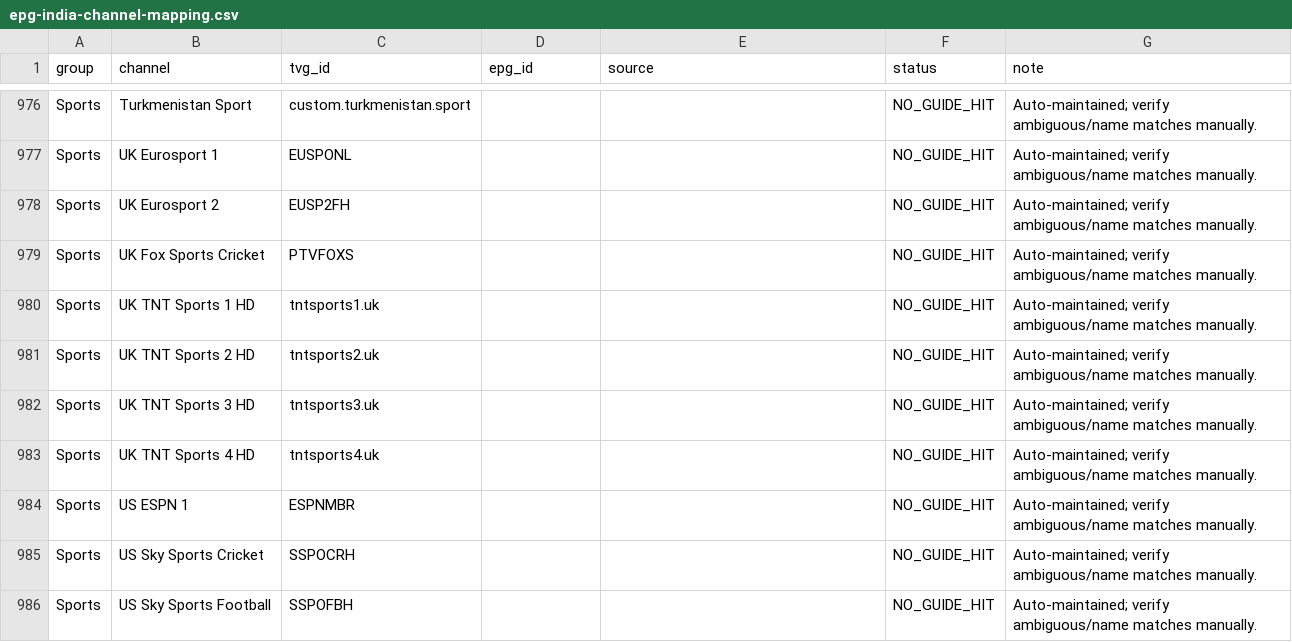
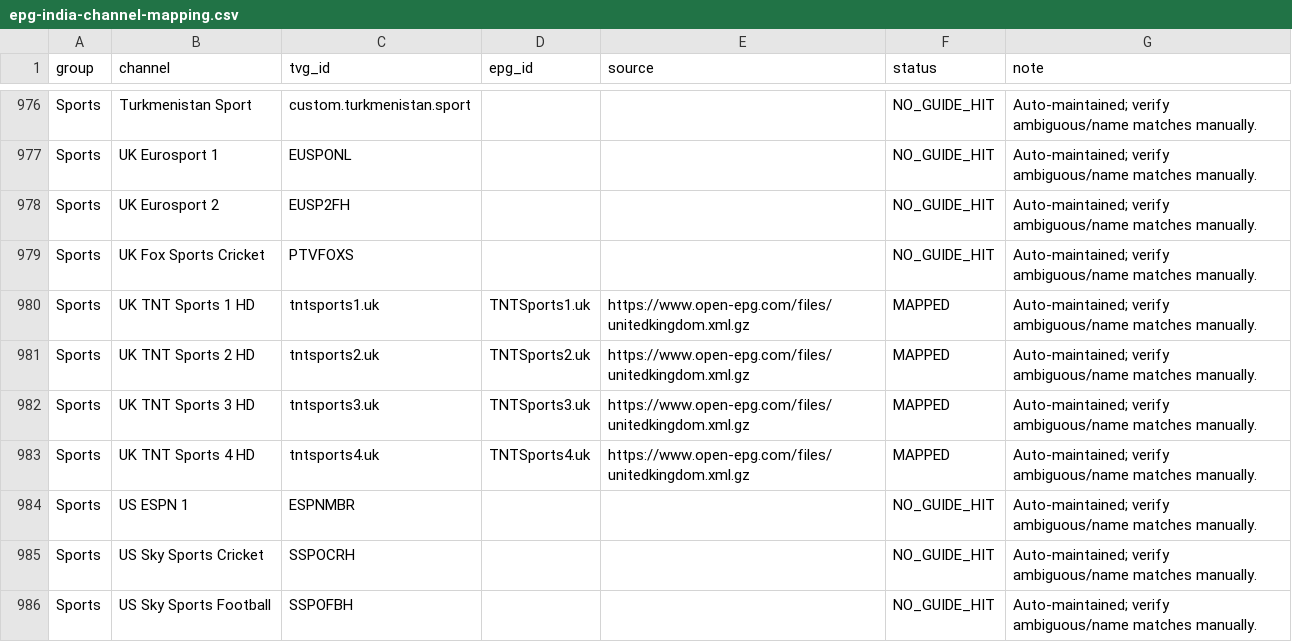
Before and after one commit to saeidrahmanbd/BDIX-IPTV, a CSV file: reports/epg-india-channel-mapping.csv, drawn as a sheet; only a part is shown, gaps mark what is left out; the diff covers the shown part only.

```diff
--- a/reports/epg-india-channel-mapping.csv
+++ b/reports/epg-india-channel-mapping.csv
@@ -979,6 +979,6 @@ Sports,UK Eurosport 2,EUSP2FH,,,NO_GUIDE_HIT,Auto-maintained; verify ambiguous/n
 Sports,UK Fox Sports Cricket,PTVFOXS,,,NO_GUIDE_HIT,Auto-maintained; verify ambiguous/name matches manually.
-Sports,UK TNT Sports 1 HD,tntsports1.uk,,,NO_GUIDE_HIT,Auto-maintained; verify ambiguous/name matches manually.
-Sports,UK TNT Sports 2 HD,tntsports2.uk,,,NO_GUIDE_HIT,Auto-maintained; verify ambiguous/name matches manually.
-Sports,UK TNT Sports 3 HD,tntsports3.uk,,,NO_GUIDE_HIT,Auto-maintained; verify ambiguous/name matches manually.
-Sports,UK TNT Sports 4 HD,tntsports4.uk,,,NO_GUIDE_HIT,Auto-maintained; verify ambiguous/name matches manually.
+Sports,UK TNT Sports 1 HD,tntsports1.uk,TNTSports1.uk,https://www.open-epg.com/files/unitedkingdom.xml.gz,MAPPED,Auto-maintained; verify ambiguous/name matches manually.
+Sports,UK TNT Sports 2 HD,tntsports2.uk,TNTSports2.uk,https://www.open-epg.com/files/unitedkingdom.xml.gz,MAPPED,Auto-maintained; verify ambiguous/name matches manually.
+Sports,UK TNT Sports 3 HD,tntsports3.uk,TNTSports3.uk,https://www.open-epg.com/files/unitedkingdom.xml.gz,MAPPED,Auto-maintained; verify ambiguous/name matches manually.
+Sports,UK TNT Sports 4 HD,tntsports4.uk,TNTSports4.uk,https://www.open-epg.com/files/unitedkingdom.xml.gz,MAPPED,Auto-maintained; verify ambiguous/name matches manually.
 Sports,US ESPN 1,ESPNMBR,,,NO_GUIDE_HIT,Auto-maintained; verify ambiguous/name matches manually.
```
Also changed, not shown: 1 added row, 1 removed row and 159 edited cells elsewhere in this file, 13 other files.
